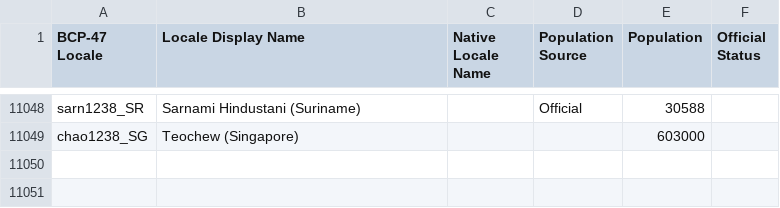
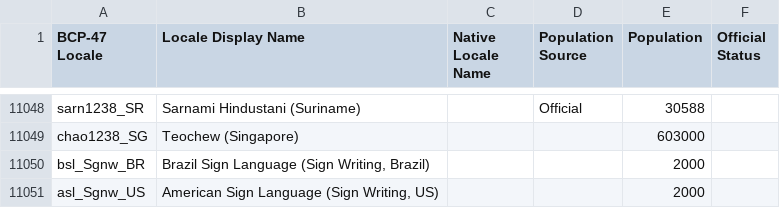
Before and after one commit to Translation-Commons/lang-nav, a TSV file: public/data/tc/locales.tsv, drawn as a sheet; only a part is shown, gaps mark what is left out; the diff names each change by its address in the sheet, - before the commit and + after, or states it on an @@ line.

Commit message:
Fix Writing System Population Estimate

```diff
--- a/public/data/tc/locales.tsv
+++ b/public/data/tc/locales.tsv
+row 11050: bsl_Sgnw_BR | Brazil Sign Language (Sign Writing, Brazil) |  |  | 2000
+row 11051: asl_Sgnw_US | American Sign Language (Sign Writing, US) |  |  | 2000
```
Also changed, not shown: public/data/tc/writingSystems.tsv, 18 other files.
